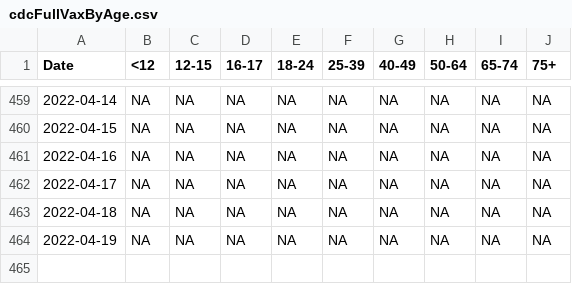
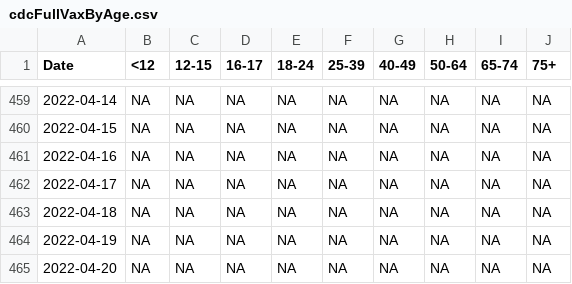
Before and after one commit to Dotdash-Data-Journalism/2021_2022_VWH_covid_vaccine_tracker, a CSV file: chartData/cdcFullVaxByAge.csv, drawn as a sheet; only a part is shown, gaps mark what is left out; the diff names each change by its address in the sheet, - before the commit and + after, or states it on an @@ line.

```diff
--- a/chartData/cdcFullVaxByAge.csv
+++ b/chartData/cdcFullVaxByAge.csv
+row 465: 2022-04-20 | NA | NA | NA | NA | NA | NA | NA | NA | NA
```
Also changed, not shown: chartData/areWeThereYet.csv, chartData/boosterMap.csv, 4 other files.
